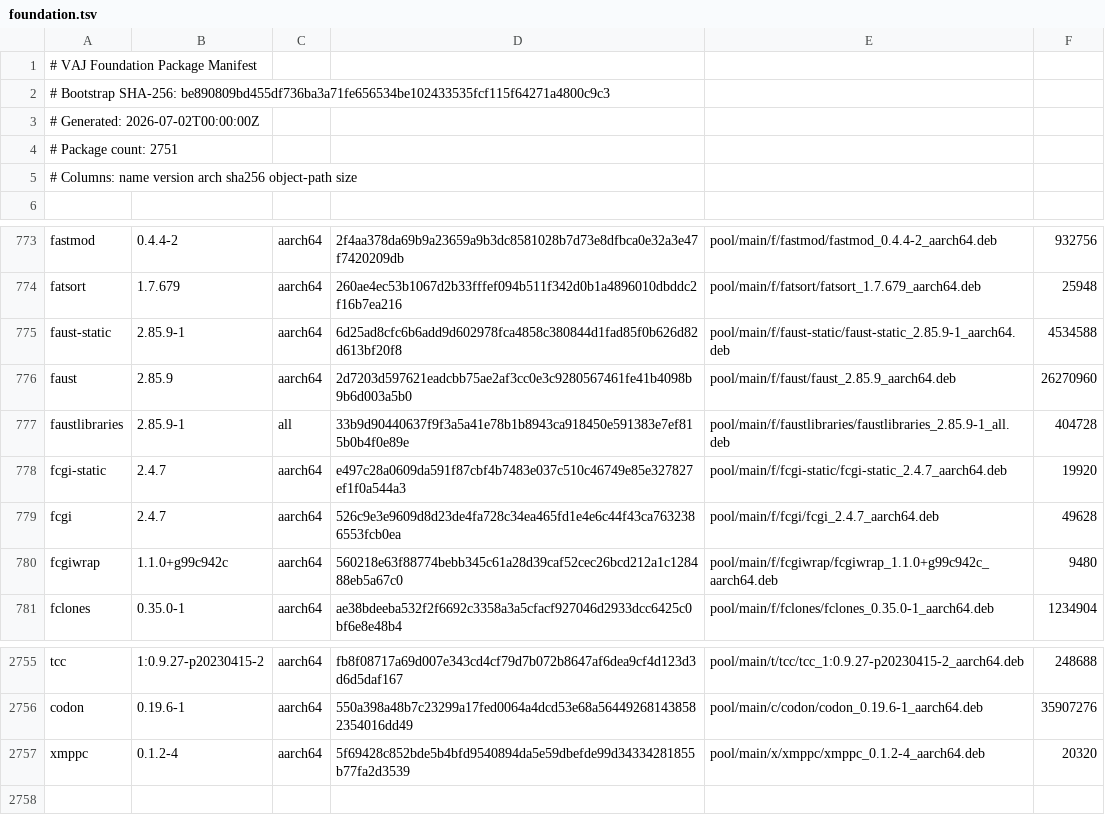
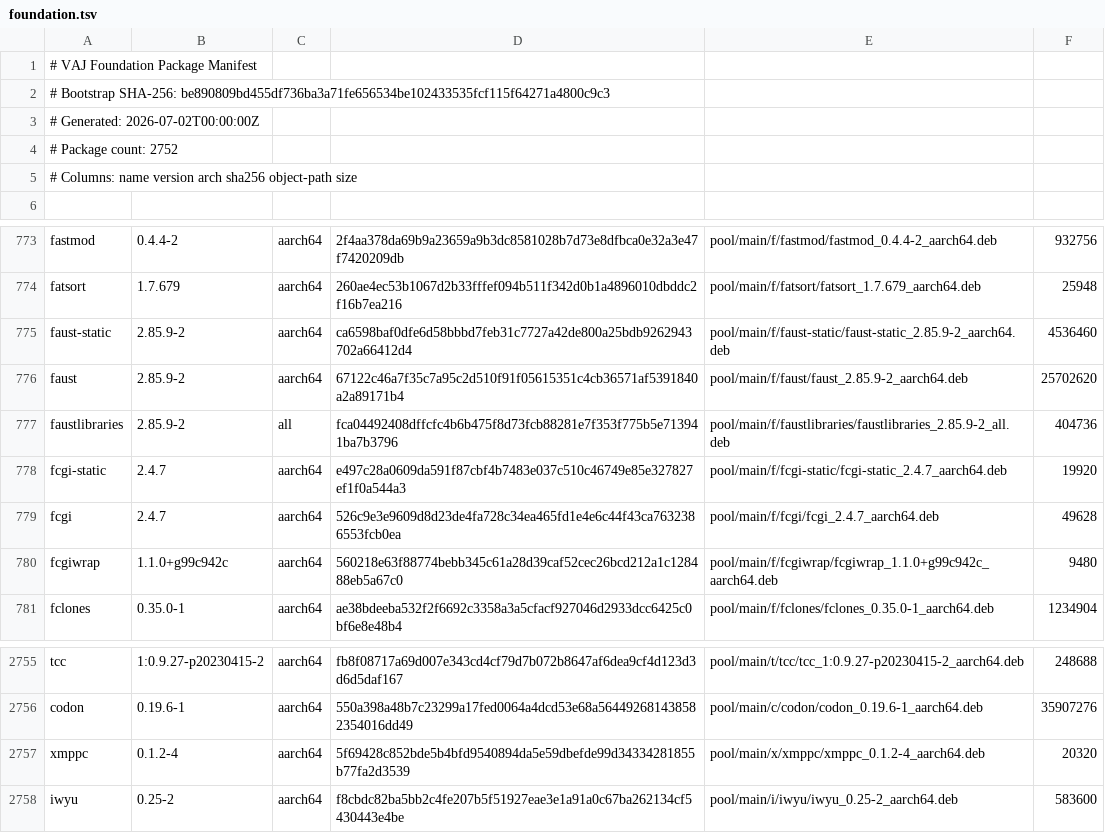
Before and after one commit to PickleHik3/io-vaj-apt, a TSV file: manifests/foundation.tsv, drawn as a sheet; only a part is shown, gaps mark what is left out.

```diff
--- a/manifests/foundation.tsv
+++ b/manifests/foundation.tsv
@@ -3,3 +3,3 @@
 # Generated: 2026-07-02T00:00:00Z
-# Package count: 2751
+# Package count: 2752
 # Columns: name version arch sha256 object-path size
@@ -774,5 +774,5 @@ fastmod	0.4.4-2	aarch64	2f4aa378da69b9a23659a9b3dc8581028b7d73e8dfbca0e32a3e47f7
 fatsort	1.7.679	aarch64	260ae4ec53b1067d2b33fffef094b511f342d0b1a4896010dbddc2f16b7ea216	pool/main/f/fatsort/fatsort_1.7.679_aarch64.deb	25948
-faust-static	2.85.9-1	aarch64	6d25ad8cfc6b6add9d602978fca4858c380844d1fad85f0b626d82d613bf20f8	pool/main/f/faust-static/faust-static_2.85.9-1_aarch64.deb	4534588
-faust	2.85.9	aarch64	2d7203d597621eadcbb75ae2af3cc0e3c9280567461fe41b4098b9b6d003a5b0	pool/main/f/faust/faust_2.85.9_aarch64.deb	26270960
-faustlibraries	2.85.9-1	all	33b9d90440637f9f3a5a41e78b1b8943ca918450e591383e7ef815b0b4f0e89e	pool/main/f/faustlibraries/faustlibraries_2.85.9-1_all.deb	404728
+faust-static	2.85.9-2	aarch64	ca6598baf0dfe6d58bbbd7feb31c7727a42de800a25bdb9262943702a66412d4	pool/main/f/faust-static/faust-static_2.85.9-2_aarch64.deb	4536460
+faust	2.85.9-2	aarch64	67122c46a7f35c7a95c2d510f91f05615351c4cb36571af5391840a2a89171b4	pool/main/f/faust/faust_2.85.9-2_aarch64.deb	25702620
+faustlibraries	2.85.9-2	all	fca04492408dffcfc4b6b475f8d73fcb88281e7f353f775b5e713941ba7b3796	pool/main/f/faustlibraries/faustlibraries_2.85.9-2_all.deb	404736
 fcgi-static	2.4.7	aarch64	e497c28a0609da591f87cbf4b7483e037c510c46749e85e327827ef1f0a544a3	pool/main/f/fcgi-static/fcgi-static_2.4.7_aarch64.deb	19920
@@ -2757 +2757,2 @@ codon	0.19.6-1	aarch64	550a398a48b7c23299a17fed0064a4dcd53e68a564492681438582354
 xmppc	0.1.2-4	aarch64	5f69428c852bde5b4bfd9540894da5e59dbefde99d34334281855b77fa2d3539	pool/main/x/xmppc/xmppc_0.1.2-4_aarch64.deb	20320
+iwyu	0.25-2	aarch64	f8cbdc82ba5bb2c4fe207b5f51927eae3e1a91a0c67ba262134cf5430443e4be	pool/main/i/iwyu/iwyu_0.25-2_aarch64.deb	583600
```
